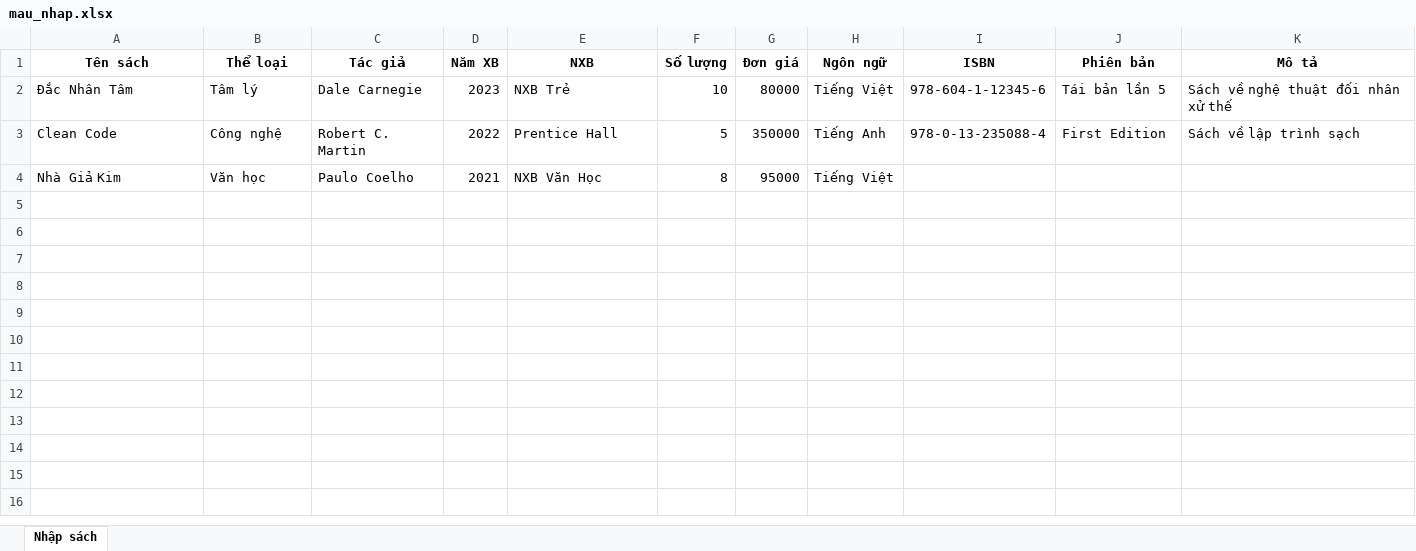
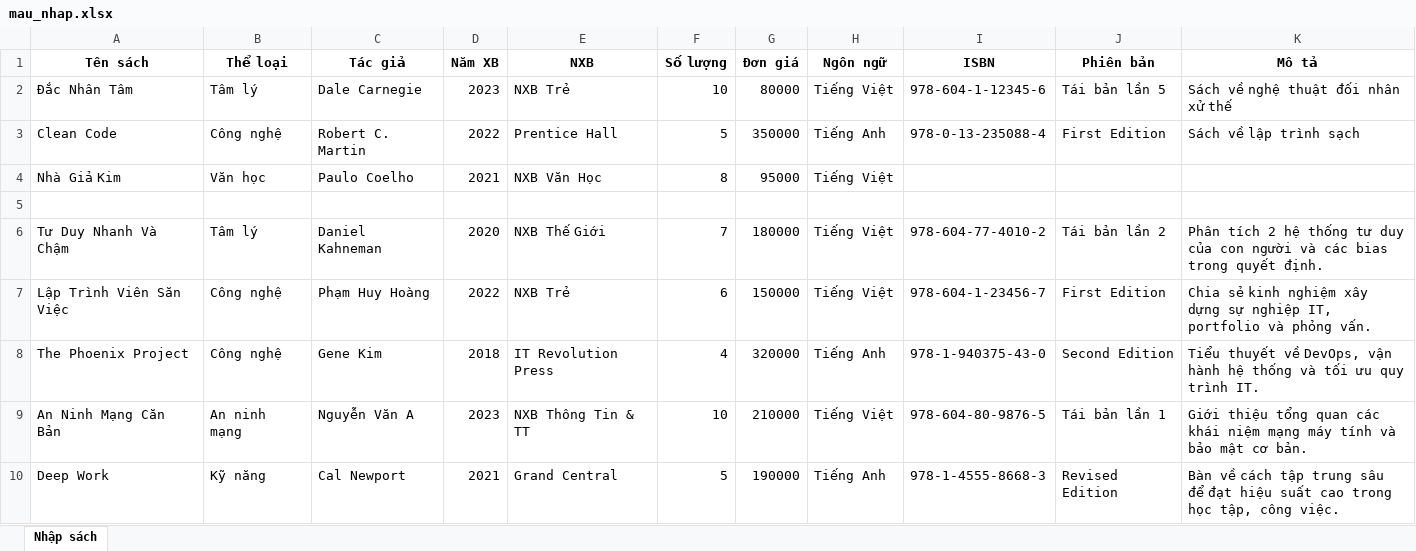
Before and after one commit to WanThinnn/Library-Management-System, an Excel workbook: docs/mau_nhap.xlsx, sheet Nhập sách, drawn as a sheet; values as stored, in another font and other column widths than the file's, no borders; the diff names each change by its address in the sheet, - before the commit and + after, or states it on an @@ line.

Commit message:
docs: Update mau_nhap.xlsx

```diff
--- a/docs/mau_nhap.xlsx (sheet Nhập sách)
+++ b/docs/mau_nhap.xlsx (sheet Nhập sách)
+row 5: (empty)
+row 6: Tư Duy Nhanh Và Chậm | Tâm lý | Daniel Kahneman | 2020 | NXB Thế Giới | 7 | 180000 | Tiếng Việt | 978-604-77-4010-2 | Tái bản lần 2 | Phân tích 2 hệ thống tư duy của con người và các bias trong quyết định.
+row 7: Lập Trình Viên Săn Việc | Công nghệ | Phạm Huy Hoàng | 2022 | NXB Trẻ | 6 | 150000 | Tiếng Việt | 978-604-1-23456-7 | First Edition | Chia sẻ kinh nghiệm xây dựng sự nghiệp IT, portfolio và phỏng vấn.
+row 8: The Phoenix Project | Công nghệ | Gene Kim | 2018 | IT Revolution Press | 4 | 320000 | Tiếng Anh | 978-1-940375-43-0 | Second Edition | Tiểu thuyết về DevOps, vận hành hệ thống và tối ưu quy trình IT.
+row 9: An Ninh Mạng Căn Bản | An ninh mạng | Nguyễn Văn A | 2023 | NXB Thông Tin & TT | 10 | 210000 | Tiếng Việt | 978-604-80-9876-5 | Tái bản lần 1 | Giới thiệu tổng quan các khái niệm mạng máy tính và bảo mật cơ bản.
+row 10: Deep Work | Kỹ năng | Cal Newport | 2021 | Grand Central | 5 | 190000 | Tiếng Anh | 978-1-4555-8668-3 | Revised Edition | Bàn về cách tập trung sâu để đạt hiệu suất cao trong học tập, công việc.
```
